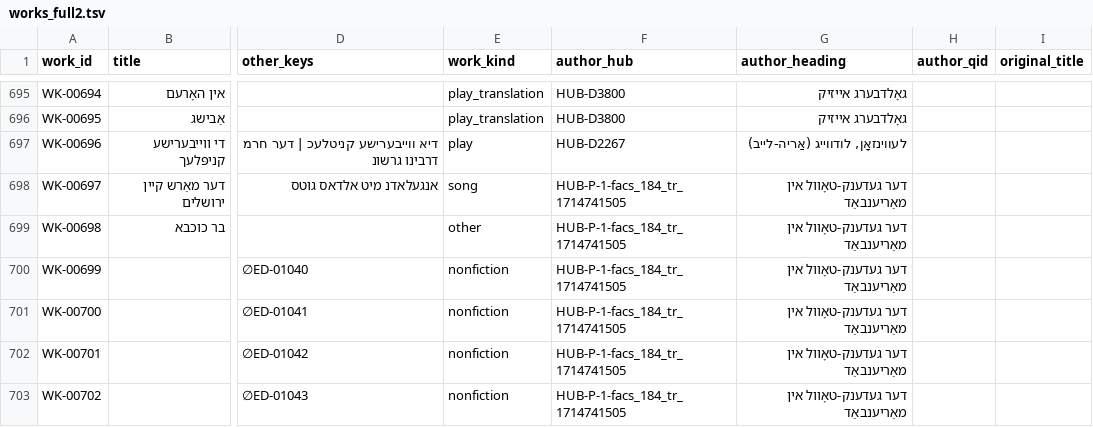
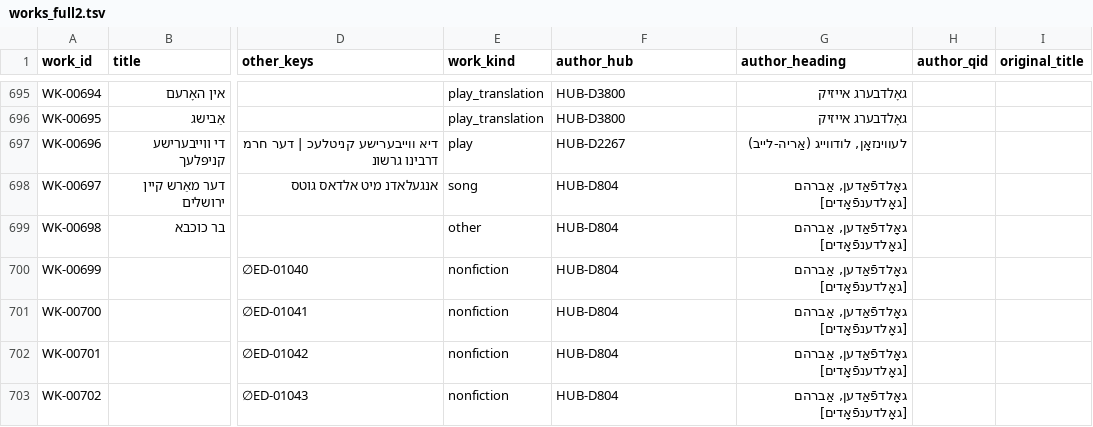
Before and after one commit to sinairusinek/Dybbuk, a TSV file: Zylbercweig/plays/editions/works_full2.tsv, drawn as a sheet; only a part is shown, gaps mark what is left out; the diff covers the shown part only; the diff names each change by its address in the sheet, - before the commit and + after, or states it on an @@ line.

```diff
--- a/Zylbercweig/plays/editions/works_full2.tsv
+++ b/Zylbercweig/plays/editions/works_full2.tsv
-F698:F703 (author_hub): HUB-P-1-facs_184_tr_1714741505
+F698:F703 (author_hub): HUB-D804
-G698:G703 (author_heading): דער געדענק-טאָוול אין מאַריענבאַד
+G698:G703 (author_heading): גאָלדפֿאַדען, אַברהם [גאָלדענפֿאָדים]
```
Also changed, not shown: 86 edited cells elsewhere in this file, Zylbercweig/datasets/surname_er/defg/defg_work_relations.tsv, Zylbercweig/people/er_mention_checks_2026_11_24.tsv, 29 other files.
